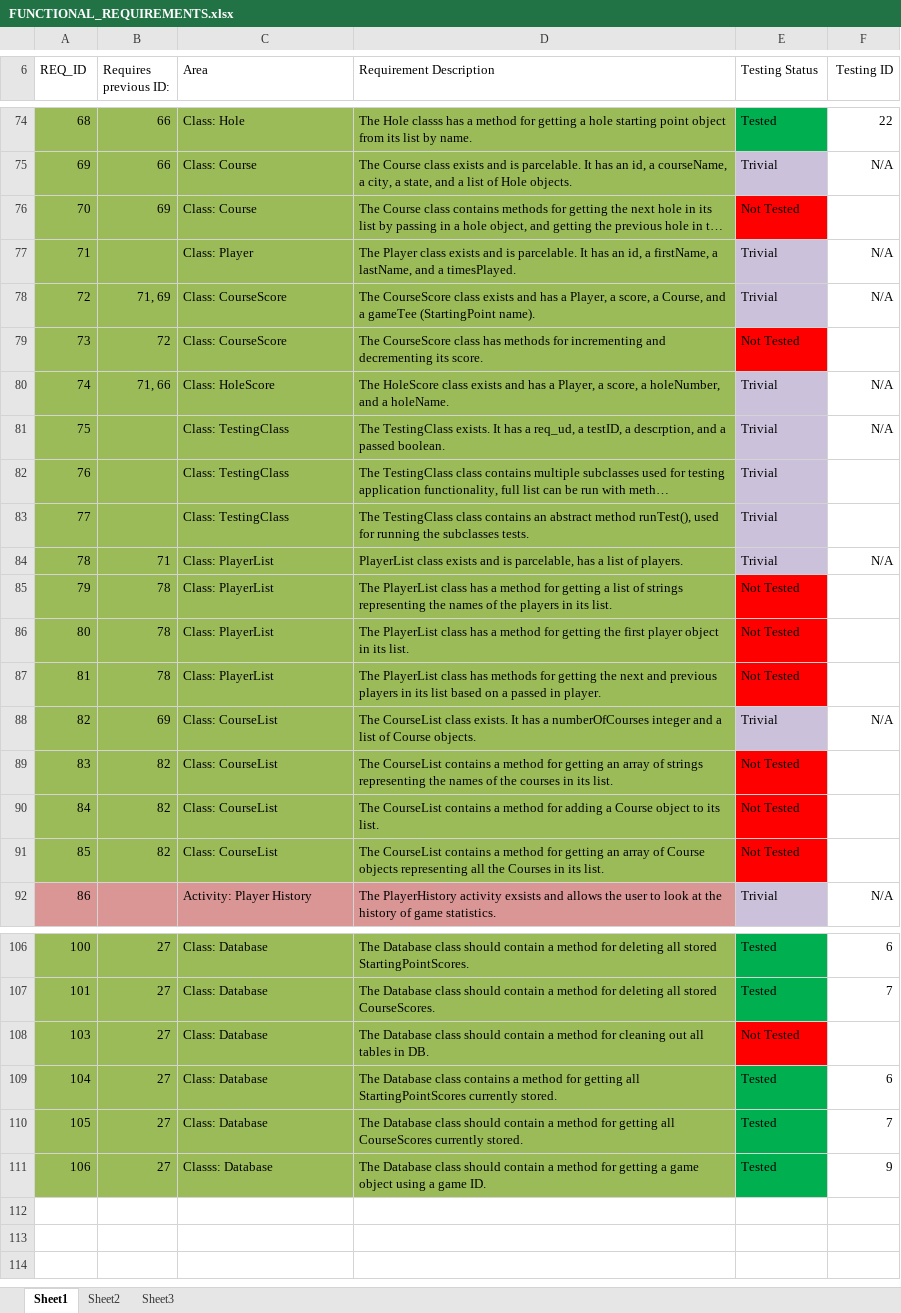
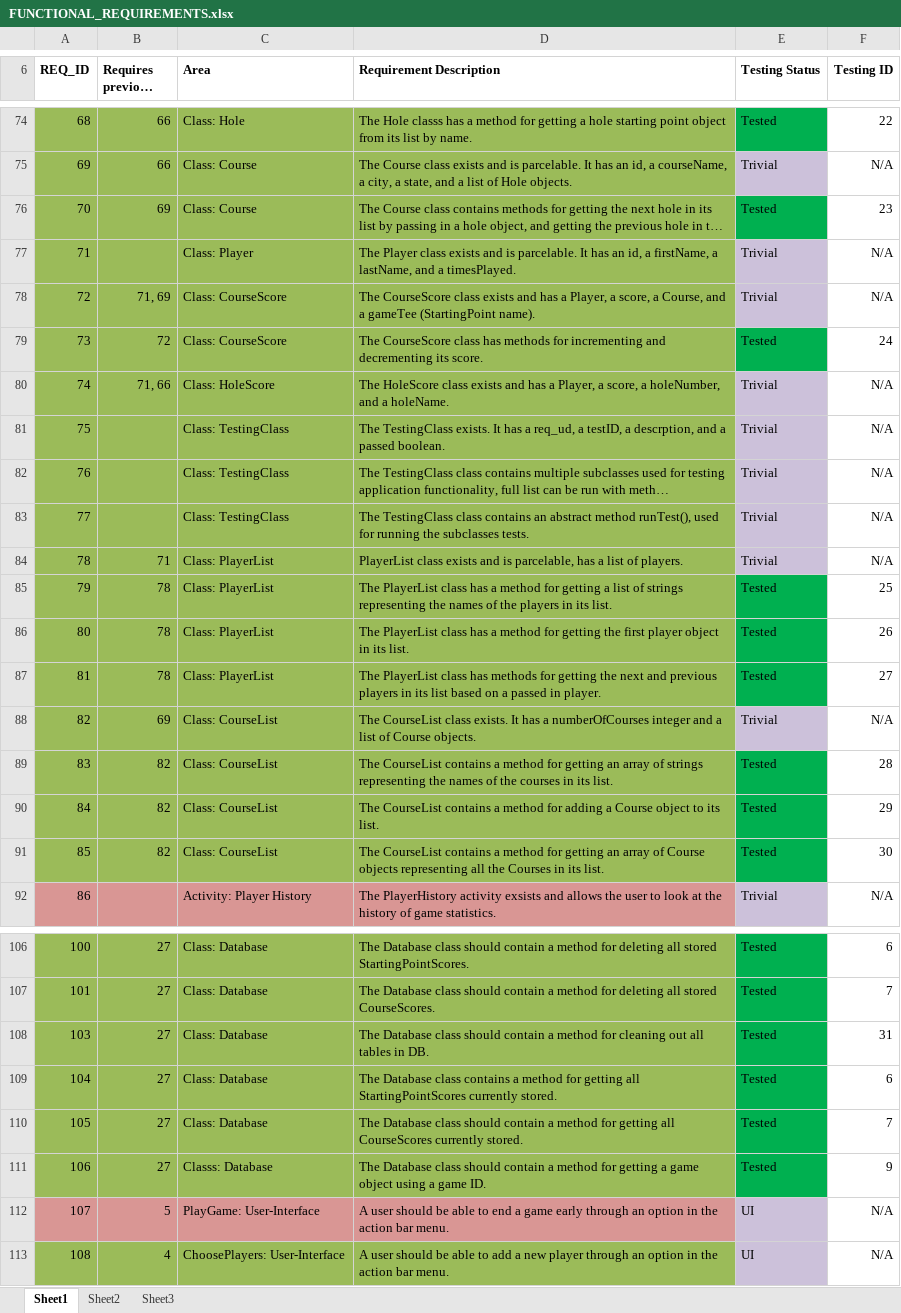
Before and after one commit to ChrisHelmsC/DiscGolf2, an Excel workbook: Documentation/FUNCTIONAL_REQUIREMENTS.xlsx, sheet Sheet1, drawn as a sheet; only a part is shown, gaps mark what is left out; long unchanged cells end in …; values as stored, in another font and other column widths than the file's, no borders; the diff names each change by its address in the sheet, - before the commit and + after, or states it on an @@ line.

Commit message:
Finshed testing, added add player

```diff
--- a/Documentation/FUNCTIONAL_REQUIREMENTS.xlsx (sheet Sheet1)
+++ b/Documentation/FUNCTIONAL_REQUIREMENTS.xlsx (sheet Sheet1)
-A6:F6 bold: off
+A6:F6 bold: on
-E76 (Testing Status): Not Tested
+E76 (Testing Status): Tested
-E76 fill: #FF0000
+E76 fill: #00B050
-F76 (Testing ID): (empty)
+F76 (Testing ID): 23
-E79 (Testing Status): Not Tested
+E79 (Testing Status): Tested
-E79 fill: #FF0000
+E79 fill: #00B050
-F79 (Testing ID): (empty)
+F79 (Testing ID): 24
-F82:F83 (Testing ID): (empty)
+F82:F83 (Testing ID): N/A
-E85:E87 (Testing Status): Not Tested
+E85:E87 (Testing Status): Tested
-E85:E87 fill: #FF0000
+E85:E87 fill: #00B050
-F85 (Testing ID): (empty)
+F85 (Testing ID): 25
-F86 (Testing ID): (empty)
+F86 (Testing ID): 26
-F87 (Testing ID): (empty)
+F87 (Testing ID): 27
-E89:E91 (Testing Status): Not Tested
+E89:E91 (Testing Status): Tested
-E89:E91 fill: #FF0000
+E89:E91 fill: #00B050
-F89 (Testing ID): (empty)
+F89 (Testing ID): 28
-F90 (Testing ID): (empty)
+F90 (Testing ID): 29
-F91 (Testing ID): (empty)
+F91 (Testing ID): 30
-E108 (Testing Status): Not Tested
+E108 (Testing Status): Tested
-E108 fill: #FF0000
+E108 fill: #00B050
-F108 (Testing ID): (empty)
+F108 (Testing ID): 31
+row 112: 107 | 5 | PlayGame: User-Interface | A user should be able to end a game early through an option in the action bar menu. | UI | N/A
+row 113: 108 | 4 | ChoosePlayers: User-Interface | A user should be able to add a new player through an option in the action bar menu. | UI | N/A
```
Also changed, not shown: 9 other files.
